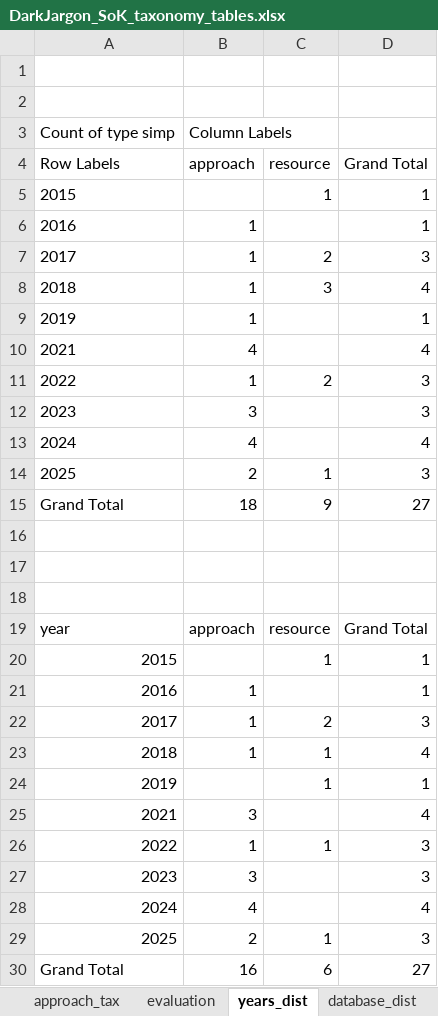
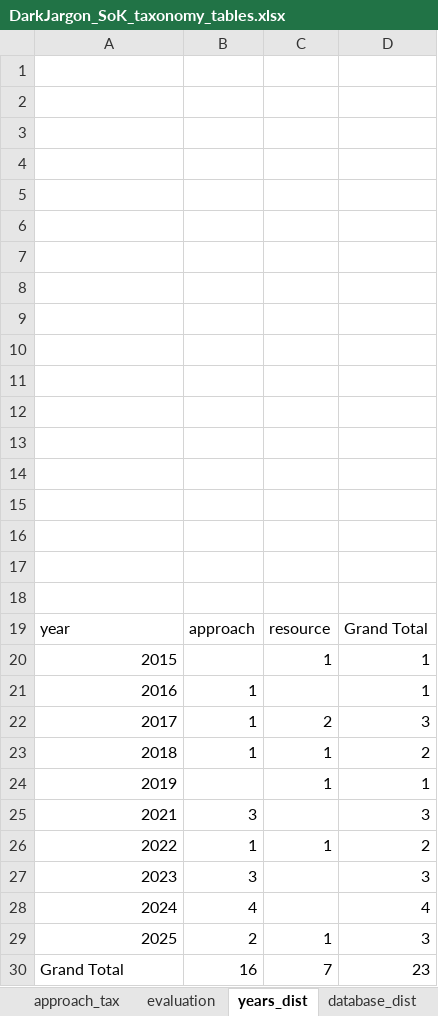
Before and after one commit to laurabernardy/DarkJargon-SOK, an Excel workbook: DarkJargon_SoK_taxonomy_tables.xlsx, sheet years_dist, drawn as a sheet; values as stored, in another font and other column widths than the file's, no borders; charts and pictures not drawn; the diff names each change by its address in the sheet, - before the commit and + after, or states it on an @@ line.

Commit message:
minor corrections

```diff
--- a/DarkJargon_SoK_taxonomy_tables.xlsx (sheet years_dist)
+++ b/DarkJargon_SoK_taxonomy_tables.xlsx (sheet years_dist)
-row 3: Count of type simp | Column Labels
+row 3: (empty)
-row 4: Row Labels | approach | resource | Grand Total
+row 4: (empty)
-row 5: 2015 |  | 1 | 1
+row 5: (empty)
-row 6: 2016 | 1 |  | 1
+row 6: (empty)
-row 7: 2017 | 1 | 2 | 3
+row 7: (empty)
-row 8: 2018 | 1 | 3 | 4
+row 8: (empty)
-row 9: 2019 | 1 |  | 1
+row 9: (empty)
-row 10: 2021 | 4 |  | 4
+row 10: (empty)
-row 11: 2022 | 1 | 2 | 3
+row 11: (empty)
-row 12: 2023 | 3 |  | 3
+row 12: (empty)
-row 13: 2024 | 4 |  | 4
+row 13: (empty)
-row 14: 2025 | 2 | 1 | 3
+row 14: (empty)
-row 15: Grand Total | 18 | 9 | 27
+row 15: (empty)
-D23: 4
+D23: 2
-D25: 4
+D25: 3
-D26: 3
+D26: 2
-C30: 6
+C30: 7
-D30: 27
+D30: 23
```
Also changed, not shown: charts or pictures.
